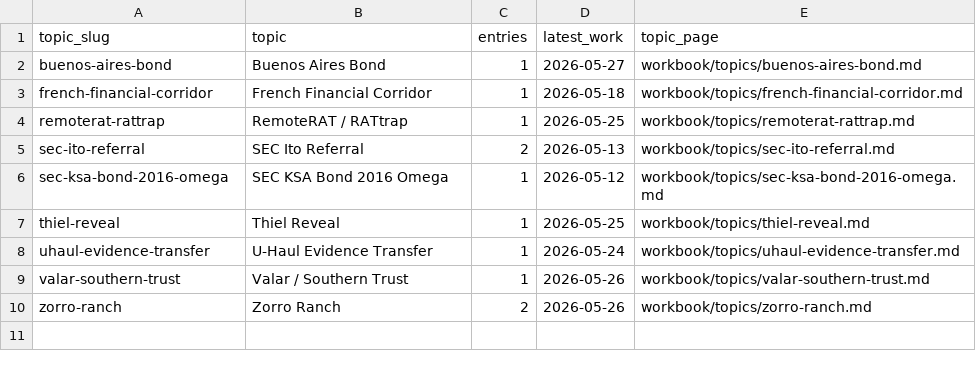
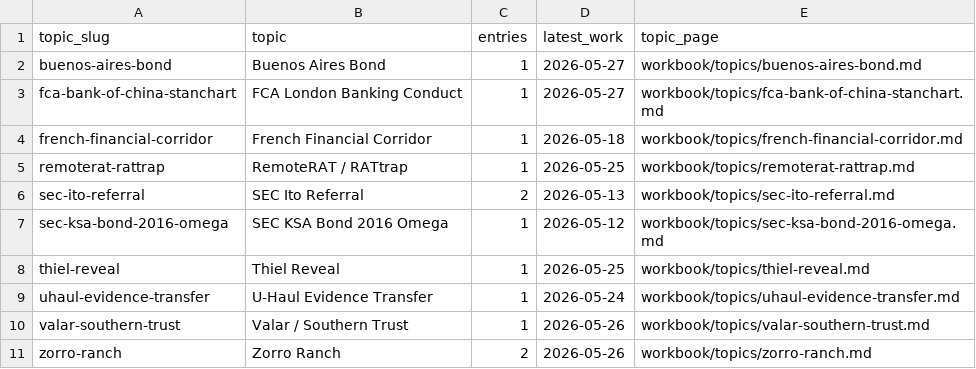
Before and after one commit to JGoyd/Public-Workbook, a CSV file: workbook/indexes/topic_output_index.csv, drawn as a sheet.

```diff
--- a/workbook/indexes/topic_output_index.csv
+++ b/workbook/indexes/topic_output_index.csv
@@ -2,2 +2,3 @@ topic_slug,topic,entries,latest_work,topic_page
 buenos-aires-bond,Buenos Aires Bond,1,2026-05-27,workbook/topics/buenos-aires-bond.md
+fca-bank-of-china-stanchart,FCA London Banking Conduct,1,2026-05-27,workbook/topics/fca-bank-of-china-stanchart.md
 french-financial-corridor,French Financial Corridor,1,2026-05-18,workbook/topics/french-financial-corridor.md
```
Also changed, not shown: workbook/indexes/master_output_index.csv, workbook/topics/_topic_index.csv, 34 other files.
